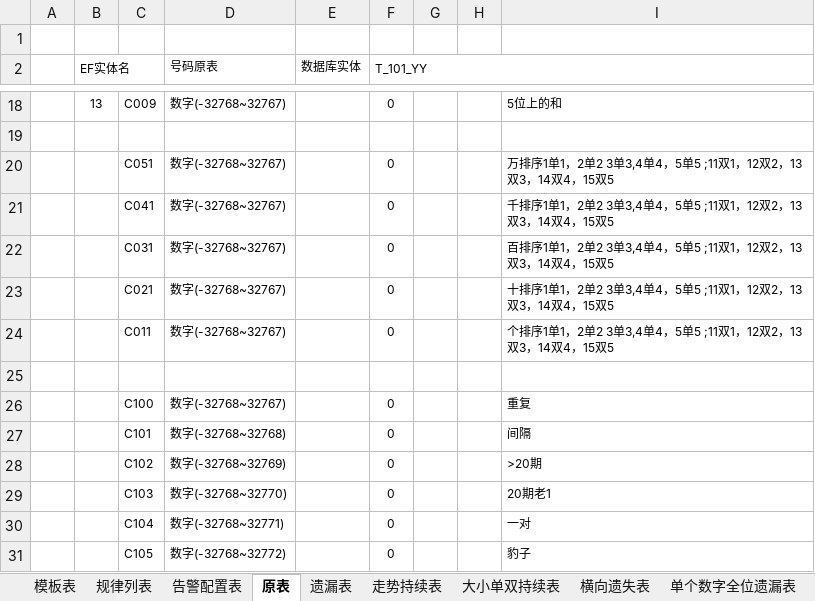
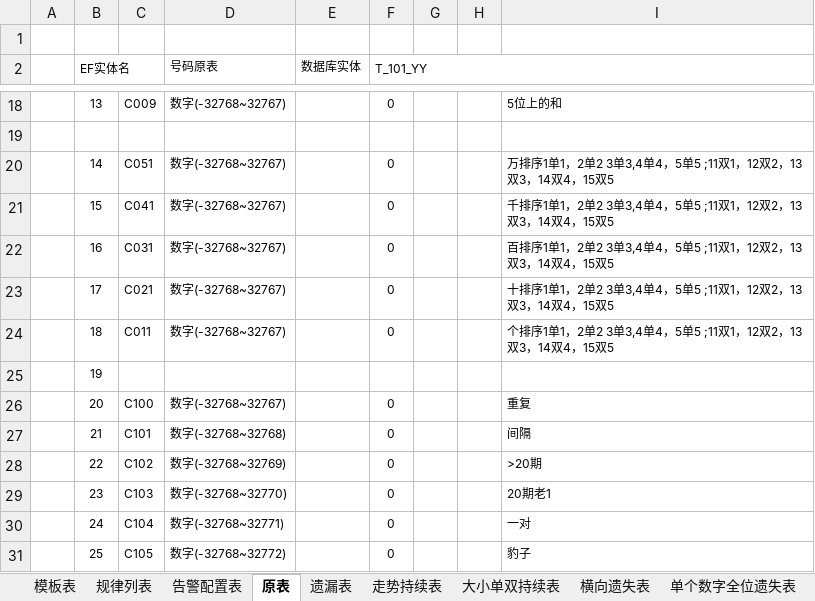
Before and after one commit to cqssc/ssc, an Excel workbook: Wendang/SSC库表设计.xlsx, sheet 原表, drawn as a sheet; only a part is shown, gaps mark what is left out; values as stored, in another font and other column widths than the file's, no borders; the diff names each change by its address in the sheet, - before the commit and + after, or states it on an @@ line.

```diff
--- a/Wendang/SSC库表设计.xlsx (sheet 原表)
+++ b/Wendang/SSC库表设计.xlsx (sheet 原表)
-sheet tab: 单个数字全位遗漏表
+sheet tab: 单个数字全位遗失表
-B20 (EF实体名): (empty)
+B20 (EF实体名): 14
-B21 (EF实体名): (empty)
+B21 (EF实体名): 15
-B22 (EF实体名): (empty)
+B22 (EF实体名): 16
-B23 (EF实体名): (empty)
+B23 (EF实体名): 17
-B24 (EF实体名): (empty)
+B24 (EF实体名): 18
-B25 (EF实体名): (empty)
+B25 (EF实体名): 19
-B26 (EF实体名): (empty)
+B26 (EF实体名): 20
-B27 (EF实体名): (empty)
+B27 (EF实体名): 21
-B28 (EF实体名): (empty)
+B28 (EF实体名): 22
-B29 (EF实体名): (empty)
+B29 (EF实体名): 23
-B30 (EF实体名): (empty)
+B30 (EF实体名): 24
-B31 (EF实体名): (empty)
+B31 (EF实体名): 25
```
Also changed, not shown: sheet 横向遗失表, sheet 走势持续表, sheet 单个数字全位遗失表, 3 other files.
